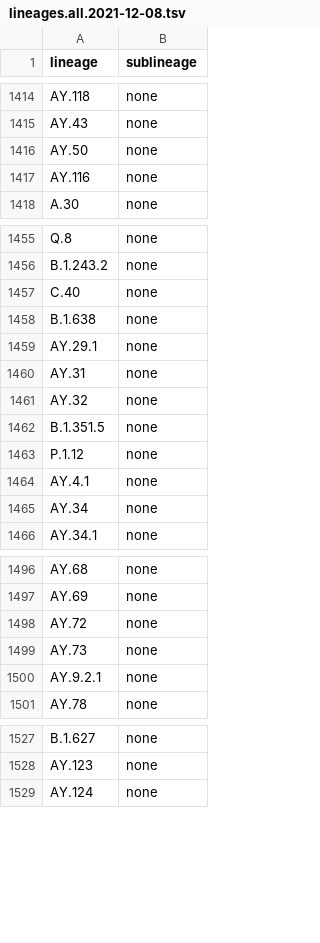
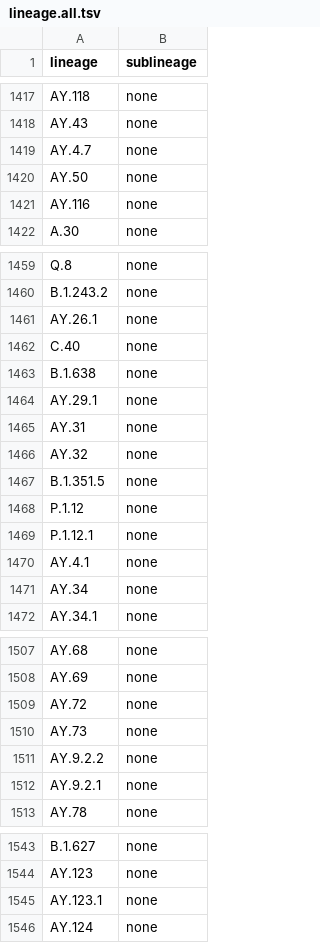
Before and after one commit to rki-mf1/covsonar, a TSV file: lib/lineage.all.tsv (was lib/lineages.all.2021-12-08.tsv), drawn as a sheet; only a part is shown, gaps mark what is left out; the diff covers the shown part only; the diff names each change by its address in the sheet, - before the commit and + after, or states it on an @@ line.

```diff
--- a/lib/lineages.all.2021-12-08.tsv
+++ b/lib/lineage.all.tsv
+row 1419: AY.4.7 | none
+row 1461: AY.26.1 | none
+row 1469: P.1.12.1 | none
+row 1511: AY.9.2.2 | none
+row 1545: AY.123.1 | none
```
Also changed, not shown: 24 added rows, 1 removed row and 5 edited cells elsewhere in this file, 5 other files.
